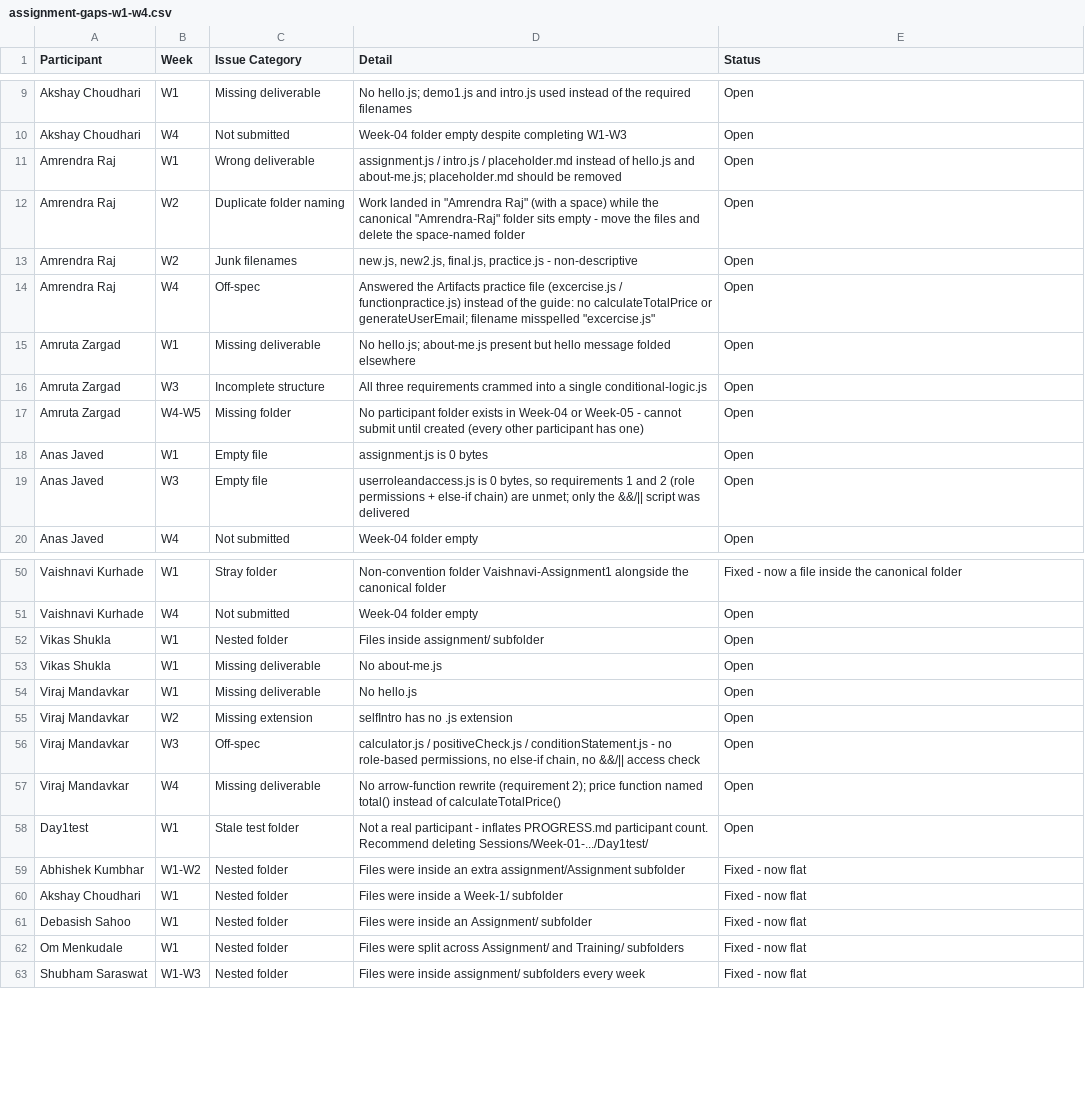
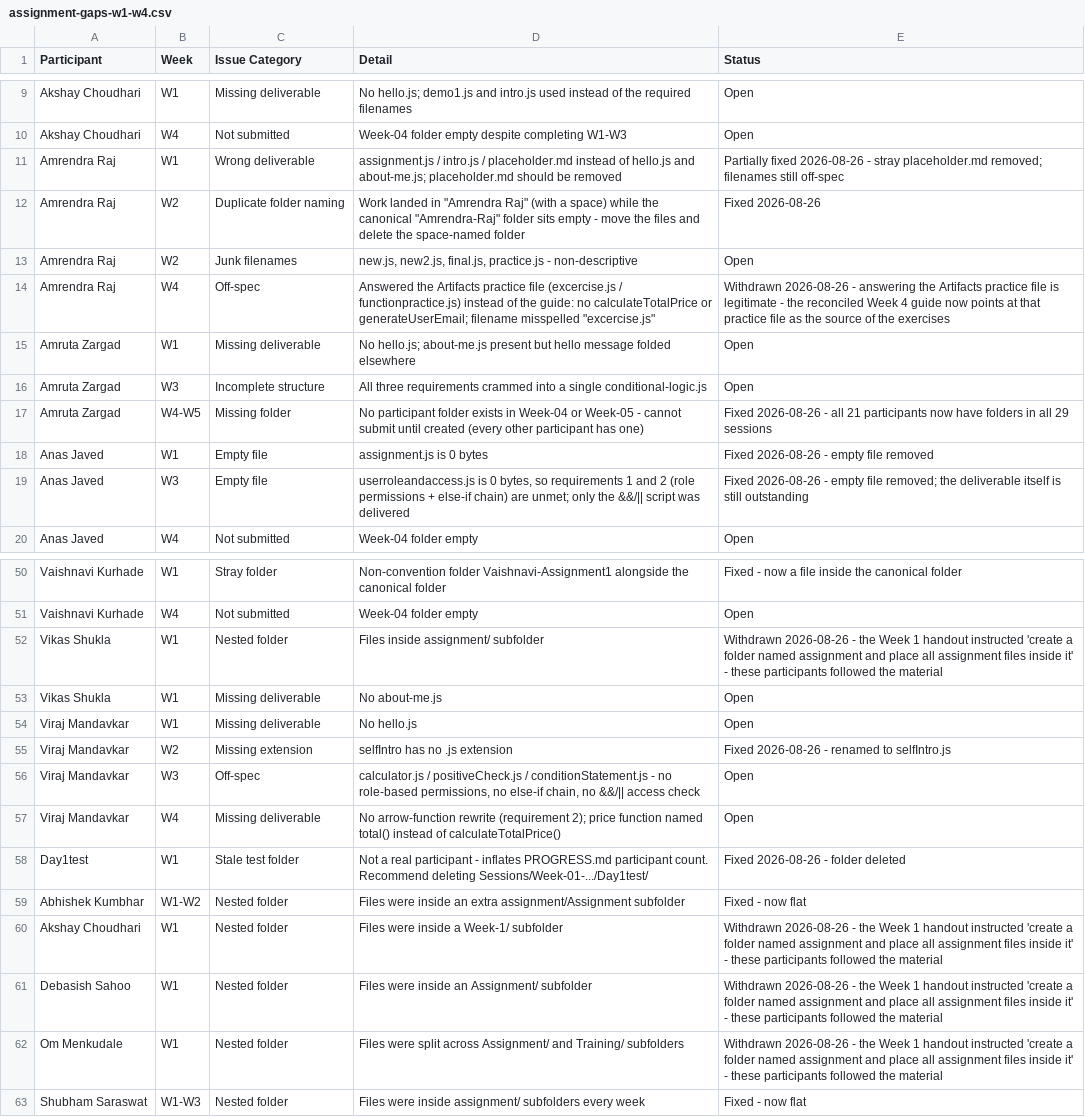
Before and after one commit to vishaltyagi-tz/tz-pw-js-assignment, a CSV file: progress/assignment-gaps-w1-w4.csv, drawn as a sheet; only a part is shown, gaps mark what is left out; the diff covers the shown part only.

```diff
--- a/progress/assignment-gaps-w1-w4.csv
+++ b/progress/assignment-gaps-w1-w4.csv
@@ -10,11 +10,11 @@ Akshay Choudhari,W1,Missing deliverable,No hello.js; demo1.js and intro.js used
 Akshay Choudhari,W4,Not submitted,Week-04 folder empty despite completing W1-W3,Open
-Amrendra Raj,W1,Wrong deliverable,"assignment.js / intro.js / placeholder.md instead of hello.js and about-me.js; placeholder.md should be removed",Open
-Amrendra Raj,W2,Duplicate folder naming,"Work landed in ""Amrendra Raj"" (with a space) while the canonical ""Amrendra-Raj"" folder sits empty - move the files and delete the space-named folder",Open
+Amrendra Raj,W1,Wrong deliverable,assignment.js / intro.js / placeholder.md instead of hello.js and about-me.js; placeholder.md should be removed,Partially fixed 2026-08-26 - stray placeholder.md removed; filenames still off-spec
+Amrendra Raj,W2,Duplicate folder naming,"Work landed in ""Amrendra Raj"" (with a space) while the canonical ""Amrendra-Raj"" folder sits empty - move the files and delete the space-named folder",Fixed 2026-08-26
 Amrendra Raj,W2,Junk filenames,"new.js, new2.js, final.js, practice.js - non-descriptive",Open
-Amrendra Raj,W4,Off-spec,"Answered the Artifacts practice file (excercise.js / functionpractice.js) instead of the guide: no calculateTotalPrice or generateUserEmail; filename misspelled ""excercise.js""",Open
+Amrendra Raj,W4,Off-spec,"Answered the Artifacts practice file (excercise.js / functionpractice.js) instead of the guide: no calculateTotalPrice or generateUserEmail; filename misspelled ""excercise.js""",Withdrawn 2026-08-26 - answering the Artifacts practice file is legitimate - the reconciled Week 4 guide now points at that practice file as the source of the exercises
 Amruta Zargad,W1,Missing deliverable,No hello.js; about-me.js present but hello message folded elsewhere,Open
 Amruta Zargad,W3,Incomplete structure,All three requirements crammed into a single conditional-logic.js,Open
-Amruta Zargad,W4-W5,Missing folder,"No participant folder exists in Week-04 or Week-05 - cannot submit until created (every other participant has one)",Open
-Anas Javed,W1,Empty file,assignment.js is 0 bytes,Open
-Anas Javed,W3,Empty file,"userroleandaccess.js is 0 bytes, so requirements 1 and 2 (role permissions + else-if chain) are unmet; only the &&/|| script was delivered",Open
+Amruta Zargad,W4-W5,Missing folder,No participant folder exists in Week-04 or Week-05 - cannot submit until created (every other participant has one),Fixed 2026-08-26 - all 21 participants now have folders in all 29 sessions
+Anas Javed,W1,Empty file,assignment.js is 0 bytes,Fixed 2026-08-26 - empty file removed
+Anas Javed,W3,Empty file,"userroleandaccess.js is 0 bytes, so requirements 1 and 2 (role permissions + else-if chain) are unmet; only the &&/|| script was delivered",Fixed 2026-08-26 - empty file removed; the deliverable itself is still outstanding
 Anas Javed,W4,Not submitted,Week-04 folder empty,Open
@@ -51,6 +51,6 @@ Vaishnavi Kurhade,W1,Stray folder,Non-convention folder Vaishnavi-Assignment1 al
 Vaishnavi Kurhade,W4,Not submitted,Week-04 folder empty,Open
-Vikas Shukla,W1,Nested folder,Files inside assignment/ subfolder,Open
+Vikas Shukla,W1,Nested folder,Files inside assignment/ subfolder,Withdrawn 2026-08-26 - the Week 1 handout instructed 'create a folder named assignment and place all assignment files inside it' - these participants followed the material
 Vikas Shukla,W1,Missing deliverable,No about-me.js,Open
 Viraj Mandavkar,W1,Missing deliverable,No hello.js,Open
-Viraj Mandavkar,W2,Missing extension,selfIntro has no .js extension,Open
+Viraj Mandavkar,W2,Missing extension,selfIntro has no .js extension,Fixed 2026-08-26 - renamed to selfIntro.js
 Viraj Mandavkar,W3,Off-spec,"calculator.js / positiveCheck.js / conditionStatement.js - no role-based permissions, no else-if chain, no &&/|| access check",Open
@@ -58,6 +58,6 @@ Viraj Mandavkar,W4,Missing deliverable,"No arrow-function rewrite (requirement 2
-Day1test,W1,Stale test folder,"Not a real participant - inflates PROGRESS.md participant count. Recommend deleting Sessions/Week-01-.../Day1test/",Open
+Day1test,W1,Stale test folder,Not a real participant - inflates PROGRESS.md participant count. Recommend deleting Sessions/Week-01-.../Day1test/,Fixed 2026-08-26 - folder deleted
 Abhishek Kumbhar,W1-W2,Nested folder,Files were inside an extra assignment/Assignment subfolder,Fixed - now flat
-Akshay Choudhari,W1,Nested folder,Files were inside a Week-1/ subfolder,Fixed - now flat
-Debasish Sahoo,W1,Nested folder,Files were inside an Assignment/ subfolder,Fixed - now flat
-Om Menkudale,W1,Nested folder,Files were split across Assignment/ and Training/ subfolders,Fixed - now flat
+Akshay Choudhari,W1,Nested folder,Files were inside a Week-1/ subfolder,Withdrawn 2026-08-26 - the Week 1 handout instructed 'create a folder named assignment and place all assignment files inside it' - these participants followed the material
+Debasish Sahoo,W1,Nested folder,Files were inside an Assignment/ subfolder,Withdrawn 2026-08-26 - the Week 1 handout instructed 'create a folder named assignment and place all assignment files inside it' - these participants followed the material
+Om Menkudale,W1,Nested folder,Files were split across Assignment/ and Training/ subfolders,Withdrawn 2026-08-26 - the Week 1 handout instructed 'create a folder named assignment and place all assignment files inside it' - these participants followed the material
 Shubham Saraswat,W1-W3,Nested folder,Files were inside assignment/ subfolders every week,Fixed - now flat
```
Also changed, not shown: 9 edited cells elsewhere in this file, 3 other files.
